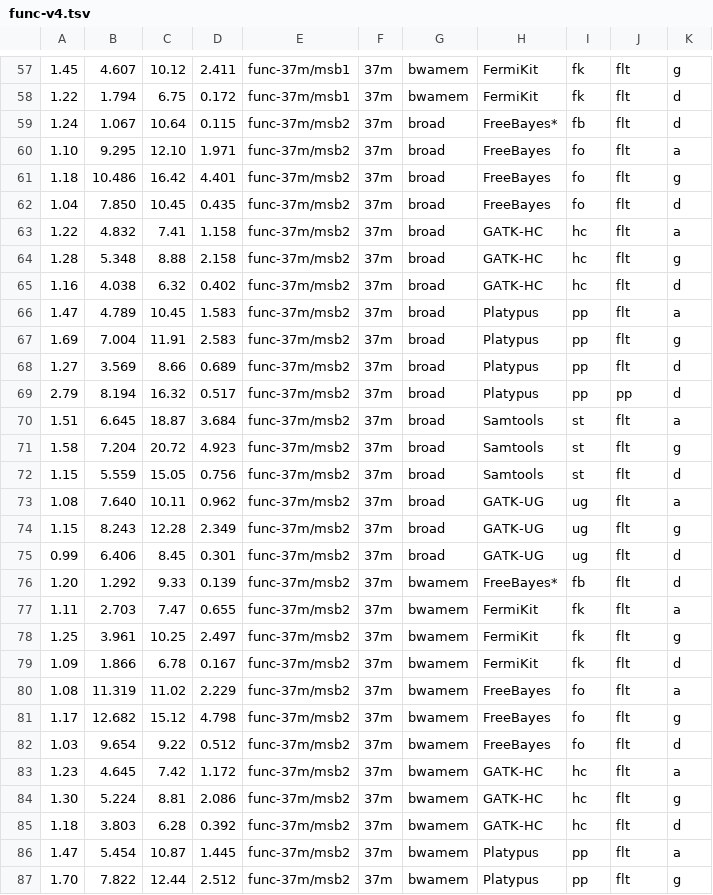
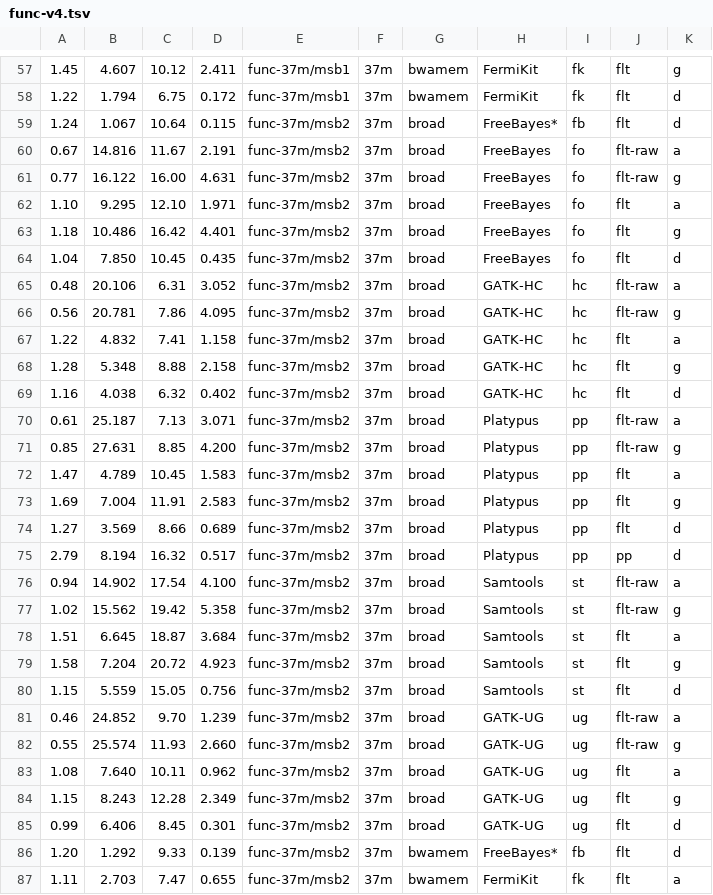
Before and after one commit to lh3/CHM-eval, a TSV file: tex/func-v4.tsv, drawn as a sheet; only a part is shown, gaps mark what is left out; the shorter side is filled out with more unchanged rows; the diff names each change by its address in the sheet, - before the commit and + after, or states it on an @@ line.

```diff
--- a/tex/func-v4.tsv
+++ b/tex/func-v4.tsv
+row 60: 0.67 | 14.816 | 11.67 | 2.191 | func-37m/msb2 | 37m | broad | FreeBayes | fo | flt-raw | a
+row 61: 0.77 | 16.122 | 16.00 | 4.631 | func-37m/msb2 | 37m | broad | FreeBayes | fo | flt-raw | g
+row 65: 0.48 | 20.106 | 6.31 | 3.052 | func-37m/msb2 | 37m | broad | GATK-HC | hc | flt-raw | a
+row 66: 0.56 | 20.781 | 7.86 | 4.095 | func-37m/msb2 | 37m | broad | GATK-HC | hc | flt-raw | g
+row 70: 0.61 | 25.187 | 7.13 | 3.071 | func-37m/msb2 | 37m | broad | Platypus | pp | flt-raw | a
+row 71: 0.85 | 27.631 | 8.85 | 4.200 | func-37m/msb2 | 37m | broad | Platypus | pp | flt-raw | g
+row 76: 0.94 | 14.902 | 17.54 | 4.100 | func-37m/msb2 | 37m | broad | Samtools | st | flt-raw | a
+row 77: 1.02 | 15.562 | 19.42 | 5.358 | func-37m/msb2 | 37m | broad | Samtools | st | flt-raw | g
+row 81: 0.46 | 24.852 | 9.70 | 1.239 | func-37m/msb2 | 37m | broad | GATK-UG | ug | flt-raw | a
+row 82: 0.55 | 25.574 | 11.93 | 2.660 | func-37m/msb2 | 37m | broad | GATK-UG | ug | flt-raw | g
```
Also changed, not shown: tex/NA12878-v4.tsv.
